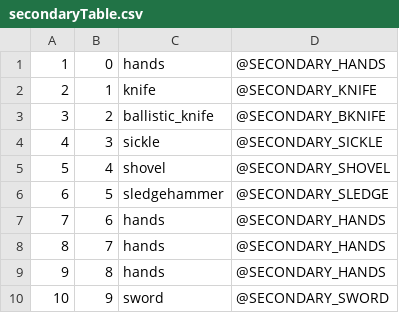
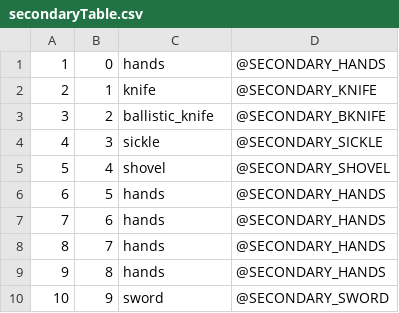
Before and after one commit to Jaxofw/IW3-Deathrun, a CSV file: mp/secondaryTable.csv, drawn as a sheet.

```diff
--- a/mp/secondaryTable.csv
+++ b/mp/secondaryTable.csv
@@ -5,3 +5,3 @@
 5,4,shovel,@SECONDARY_SHOVEL,
-6,5,sledgehammer,@SECONDARY_SLEDGE,
+6,5,hands,@SECONDARY_HANDS,
 7,6,hands,@SECONDARY_HANDS,
```
Also changed, not shown: mod.csv, 2 other files.
